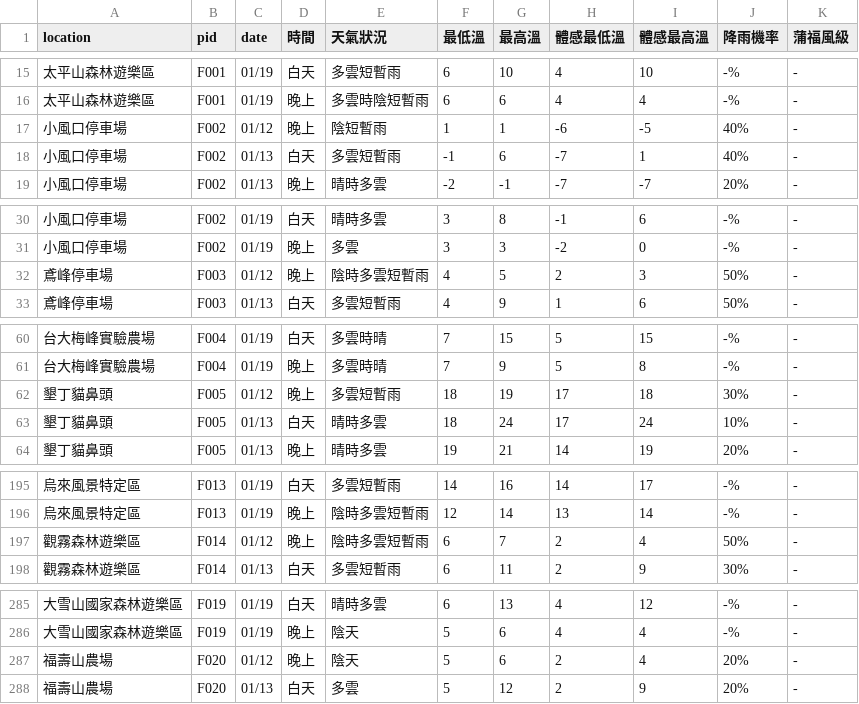
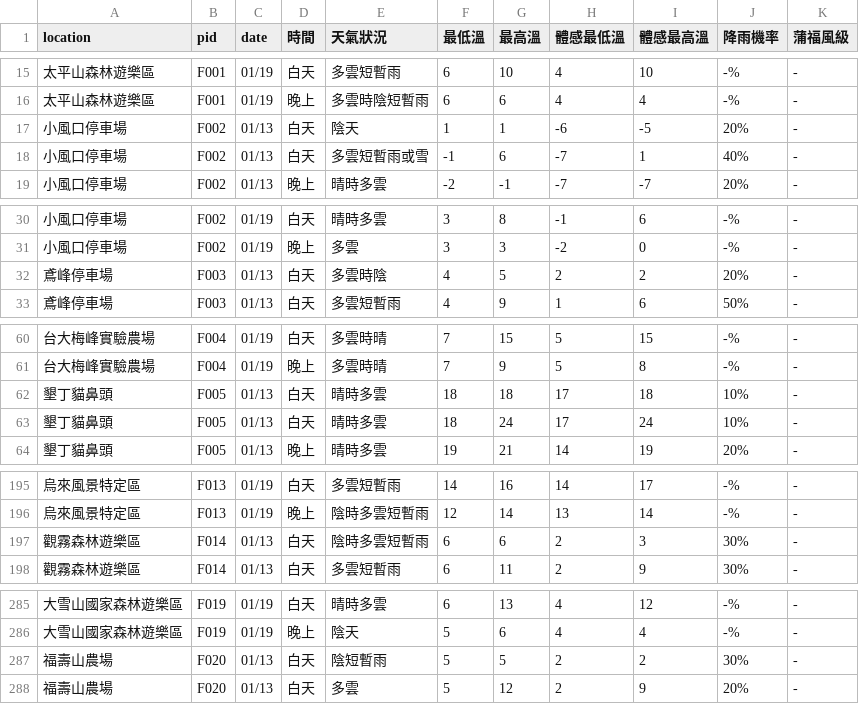
Before and after one commit to ryan841267-crypto/star_watching, a CSV file: all_taiwan_star_forecast.csv, drawn as a sheet; only a part is shown, gaps mark what is left out; the diff covers the shown part only.

```diff
--- a/all_taiwan_star_forecast.csv
+++ b/all_taiwan_star_forecast.csv
@@ -16,4 +16,4 @@
 太平山森林遊樂區,F001,01/19,晚上,多雲時陰短暫雨,6,6,4,4,-%,-
-小風口停車場,F002,01/12,晚上,陰短暫雨,1,1,-6,-5,40%,-
-小風口停車場,F002,01/13,白天,多雲短暫雨,-1,6,-7,1,40%,-
+小風口停車場,F002,01/13,白天,陰天,1,1,-6,-5,20%,-
+小風口停車場,F002,01/13,白天,多雲短暫雨或雪,-1,6,-7,1,40%,-
 小風口停車場,F002,01/13,晚上,晴時多雲,-2,-1,-7,-7,20%,-
@@ -31,3 +31,3 @@
 小風口停車場,F002,01/19,晚上,多雲,3,3,-2,0,-%,-
-鳶峰停車場,F003,01/12,晚上,陰時多雲短暫雨,4,5,2,3,50%,-
+鳶峰停車場,F003,01/13,白天,多雲時陰,4,5,2,2,20%,-
 鳶峰停車場,F003,01/13,白天,多雲短暫雨,4,9,1,6,50%,-
@@ -61,3 +61,3 @@
 台大梅峰實驗農場,F004,01/19,晚上,多雲時晴,7,9,5,8,-%,-
-墾丁貓鼻頭,F005,01/12,晚上,多雲短暫雨,18,19,17,18,30%,-
+墾丁貓鼻頭,F005,01/13,白天,晴時多雲,18,18,17,18,10%,-
 墾丁貓鼻頭,F005,01/13,白天,晴時多雲,18,24,17,24,10%,-
@@ -196,3 +196,3 @@
 烏來風景特定區,F013,01/19,晚上,陰時多雲短暫雨,12,14,13,14,-%,-
-觀霧森林遊樂區,F014,01/12,晚上,陰時多雲短暫雨,6,7,2,4,50%,-
+觀霧森林遊樂區,F014,01/13,白天,陰時多雲短暫雨,6,6,2,3,30%,-
 觀霧森林遊樂區,F014,01/13,白天,多雲短暫雨,6,11,2,9,30%,-
@@ -286,3 +286,3 @@
 大雪山國家森林遊樂區,F019,01/19,晚上,陰天,5,6,4,4,-%,-
-福壽山農場,F020,01/12,晚上,陰天,5,6,2,4,20%,-
+福壽山農場,F020,01/13,白天,陰短暫雨,5,5,2,2,30%,-
 福壽山農場,F020,01/13,白天,多雲,5,12,2,9,20%,-
```
Also changed, not shown: 96 edited cells elsewhere in this file.
